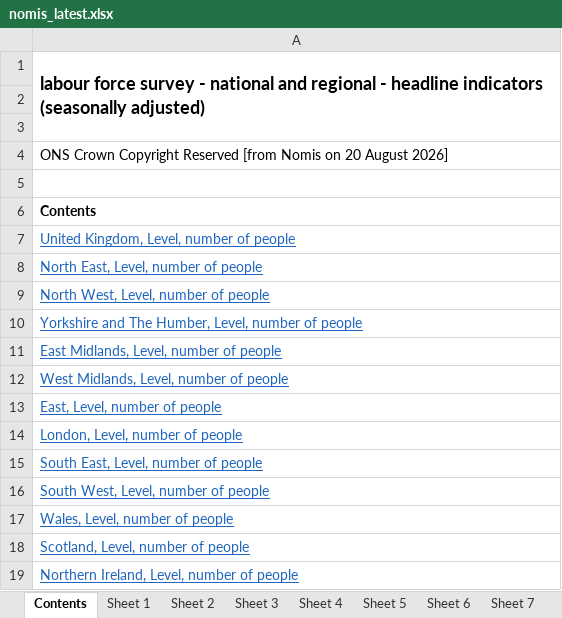
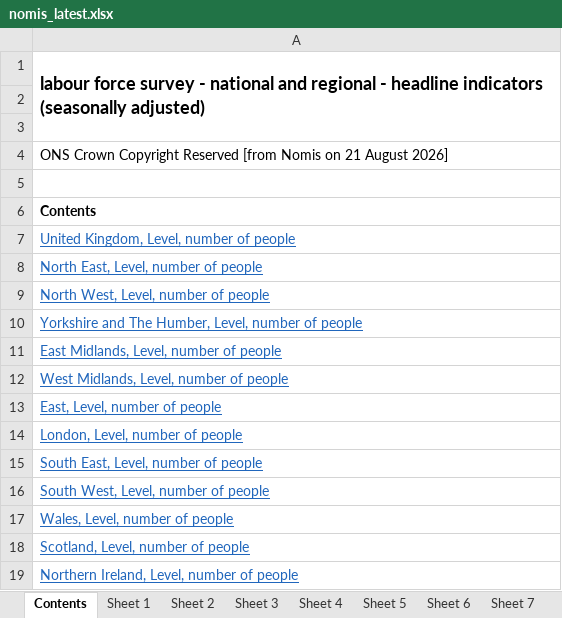
Before and after one commit to SGM-Econ/Regional-Labour-Market, an Excel workbook: data/nomis_latest.xlsx, sheet Contents, drawn as a sheet; values as stored, in another font and other column widths than the file's, no borders; the diff names each change by its address in the sheet, - before the commit and + after, or states it on an @@ line.

```diff
--- a/data/nomis_latest.xlsx (sheet Contents)
+++ b/data/nomis_latest.xlsx (sheet Contents)
-A4: …Nomis on 20 August 2026]
+A4: …Nomis on 21 August 2026]
```
Also changed, not shown: sheet Sheet 13, sheet Sheet 11, sheet Sheet 2, sheet Sheet 10, sheet Sheet 5, sheet Sheet 12, 7 more sheets.
